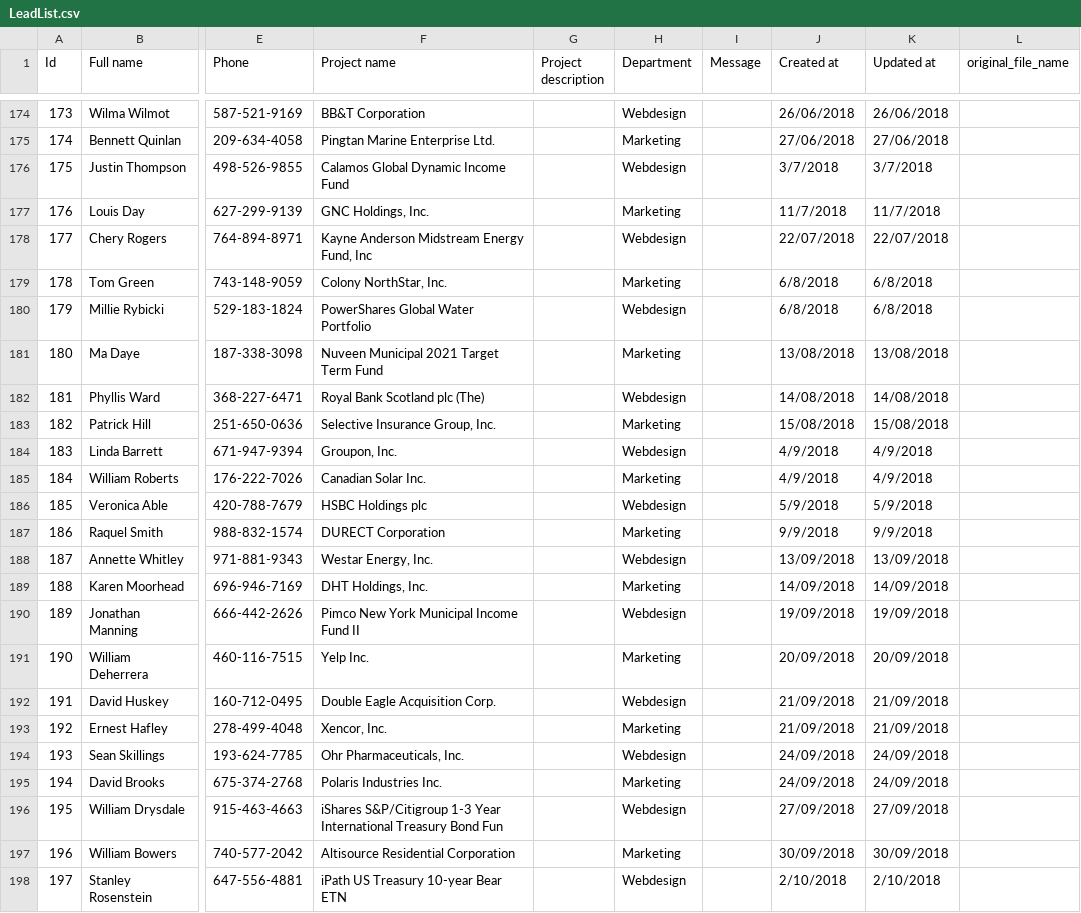
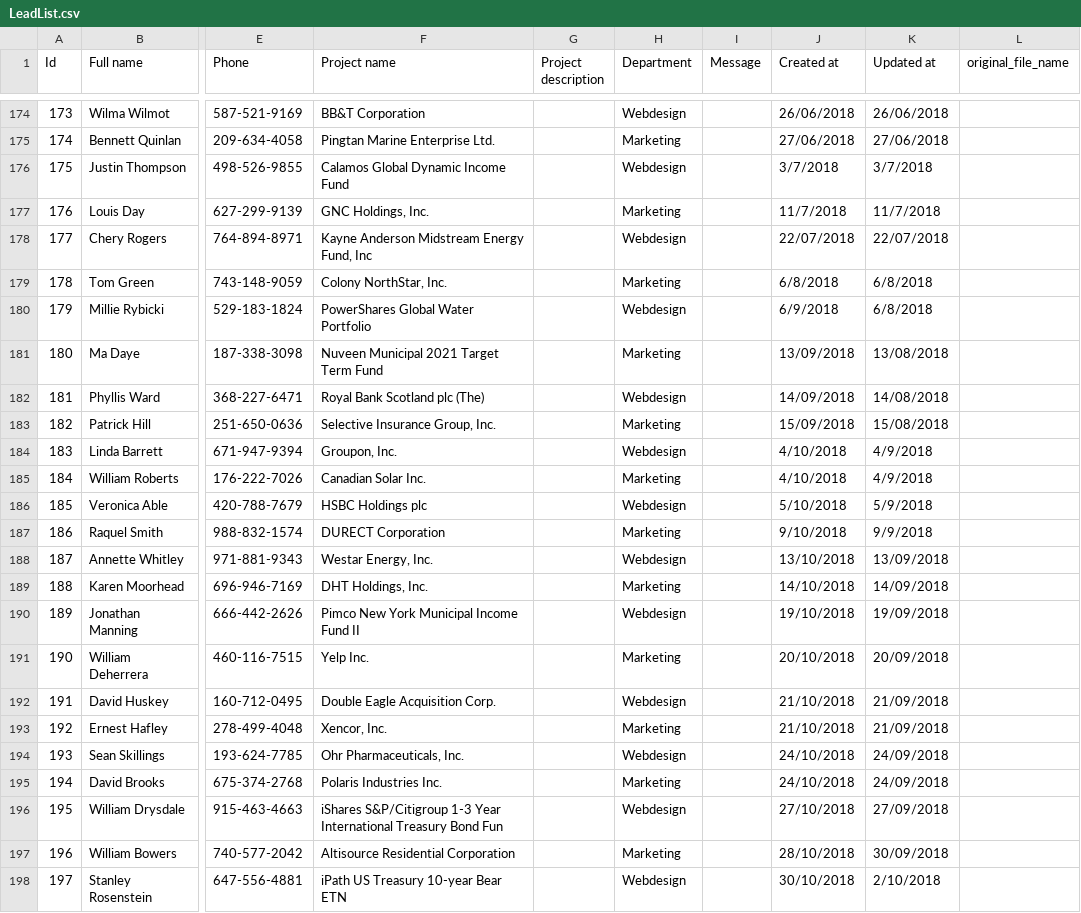
Before and after one commit to LauraZuviri/Rocket-Elevator-Foundation, a CSV file: LeadList.csv, drawn as a sheet; only a part is shown, gaps mark what is left out; the diff names each change by its address in the sheet, - before the commit and + after, or states it on an @@ line.

Commit message:
add leads

```diff
--- a/LeadList.csv
+++ b/LeadList.csv
-J180 (Created at): 6/8/2018
+J180 (Created at): 6/9/2018
-J181 (Created at): 13/08/2018
+J181 (Created at): 13/09/2018
-J182 (Created at): 14/08/2018
+J182 (Created at): 14/09/2018
-J183 (Created at): 15/08/2018
+J183 (Created at): 15/09/2018
-J184:J185 (Created at): 4/9/2018
+J184:J185 (Created at): 4/10/2018
-J186 (Created at): 5/9/2018
+J186 (Created at): 5/10/2018
-J187 (Created at): 9/9/2018
+J187 (Created at): 9/10/2018
-J188 (Created at): 13/09/2018
+J188 (Created at): 13/10/2018
-J189 (Created at): 14/09/2018
+J189 (Created at): 14/10/2018
-J190 (Created at): 19/09/2018
+J190 (Created at): 19/10/2018
-J191 (Created at): 20/09/2018
+J191 (Created at): 20/10/2018
-J192:J193 (Created at): 21/09/2018
+J192:J193 (Created at): 21/10/2018
-J194:J195 (Created at): 24/09/2018
+J194:J195 (Created at): 24/10/2018
-J196 (Created at): 27/09/2018
+J196 (Created at): 27/10/2018
-J197 (Created at): 30/09/2018
+J197 (Created at): 28/10/2018
-J198 (Created at): 2/10/2018
+J198 (Created at): 30/10/2018
```
